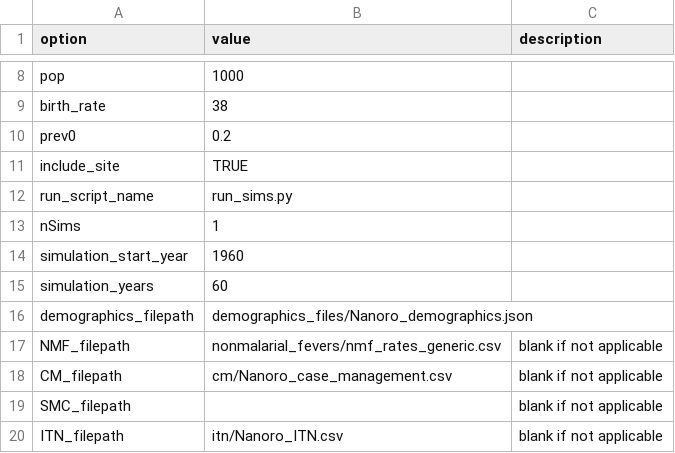
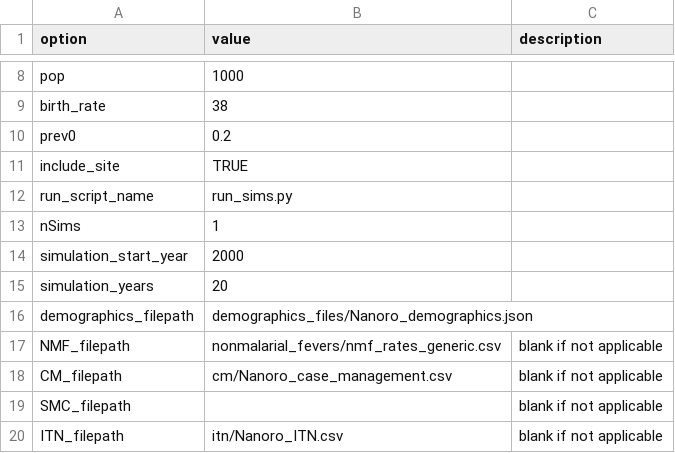
Before and after one commit to tobias-holden/environment_calibration, a CSV file: simulation_inputs/simulation_coordinator.csv, drawn as a sheet; only a part is shown, gaps mark what is left out.

```diff
--- a/simulation_inputs/simulation_coordinator.csv
+++ b/simulation_inputs/simulation_coordinator.csv
@@ -13,4 +13,4 @@ run_script_name,run_sims.py,
 nSims,1,
-simulation_start_year,1960,
-simulation_years,60,
+simulation_start_year,2000,
+simulation_years,20,
 demographics_filepath,demographics_files/Nanoro_demographics.json,
```
Also changed, not shown: simulation_inputs/itn/ITN_age.csv, simulation_inputs/itn/Nanoro_ITN.csv, 10 other files.
